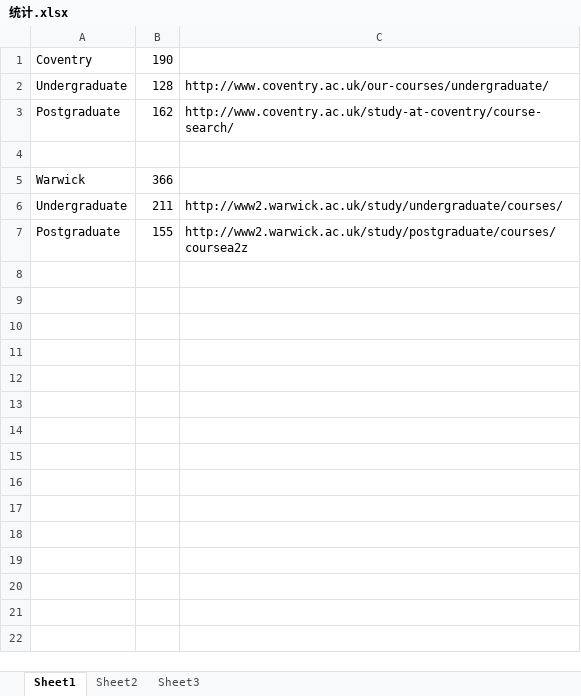
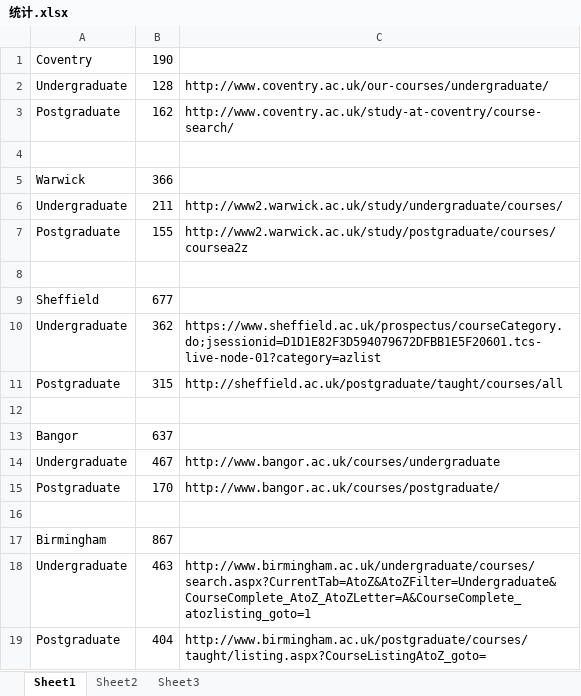
Before and after one commit to 550207595/Spiders, an Excel workbook: WebRobots4School/统计.xlsx, sheet Sheet1, drawn as a sheet; values as stored, in another font and other column widths than the file's, no borders; the diff names each change by its address in the sheet, - before the commit and + after, or states it on an @@ line.

Commit message:
modify data

```diff
--- a/WebRobots4School/统计.xlsx (sheet Sheet1)
+++ b/WebRobots4School/统计.xlsx (sheet Sheet1)
+row 8: (empty)
+row 9: Sheffield | 677
+row 10: Undergraduate | 362 | https://www.sheffield.ac.uk/prospectus/courseCategory.do;jsessionid=D1D1E82F3D594079672DFBB1E5F20601.tcs-live-node-01?category=azlist
+row 11: Postgraduate | 315 | http://sheffield.ac.uk/postgraduate/taught/courses/all
+row 12: (empty)
+row 13: Bangor | 637
+row 14: Undergraduate | 467 | http://www.bangor.ac.uk/courses/undergraduate
+row 15: Postgraduate | 170 | http://www.bangor.ac.uk/courses/postgraduate/
+row 16: (empty)
+row 17: Birmingham | 867
+row 18: Undergraduate | 463 | http://www.birmingham.ac.uk/undergraduate/courses/search.aspx?CurrentTab=AtoZ&AtoZFilter=Undergraduate&CourseComplete_AtoZ_AtoZLetter=A&CourseComplete_atozlisting_goto=1
+row 19: Postgraduate | 404 | http://www.birmingham.ac.uk/postgraduate/courses/taught/listing.aspx?CourseListingAtoZ_goto=
```
Also changed, not shown: 5 other files.
